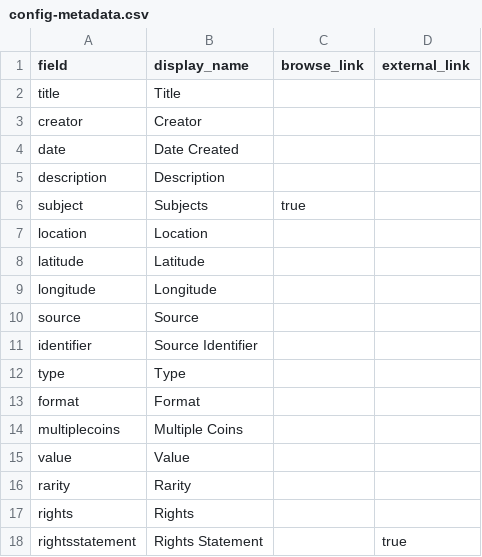
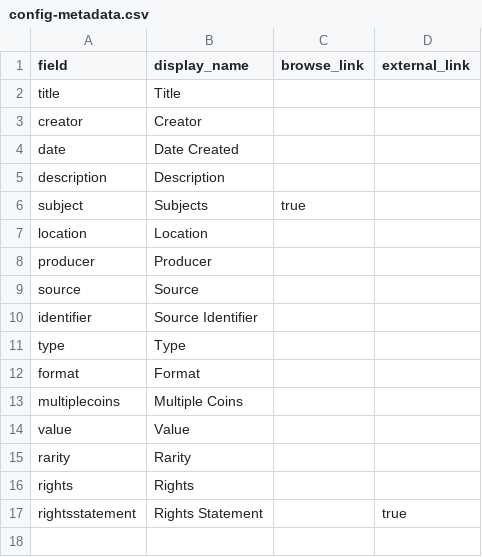
Before and after one commit to minelson12/Intelli-Pence, a CSV file: _data/config-metadata.csv, drawn as a sheet; removed rows and columns are numbered as before the commit, all else as after; the diff names each change by its address in the sheet, - before the commit and + after, or states it on an @@ line.

Commit message:
Update config-metadata.csv

```diff
--- a/_data/config-metadata.csv
+++ b/_data/config-metadata.csv
-row 8: latitude | Latitude
-row 9: longitude | Longitude
+row 8: producer | Producer
```
